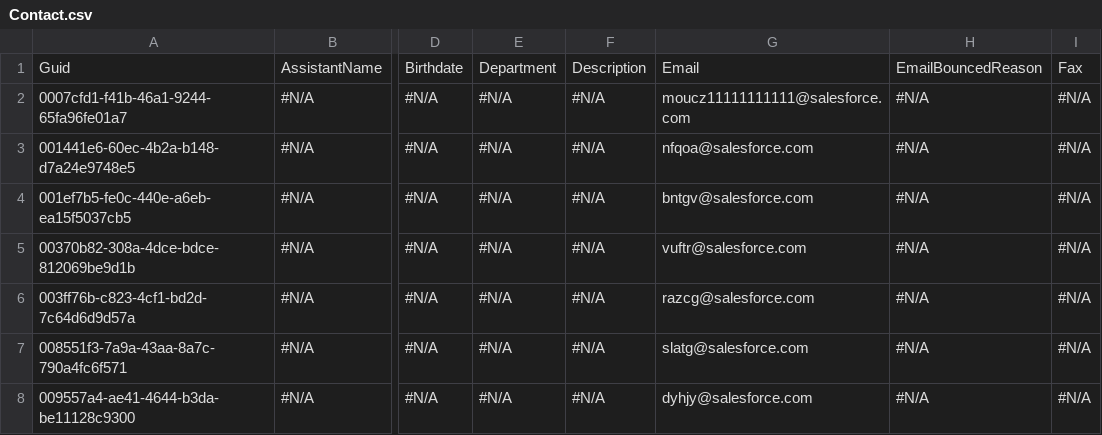
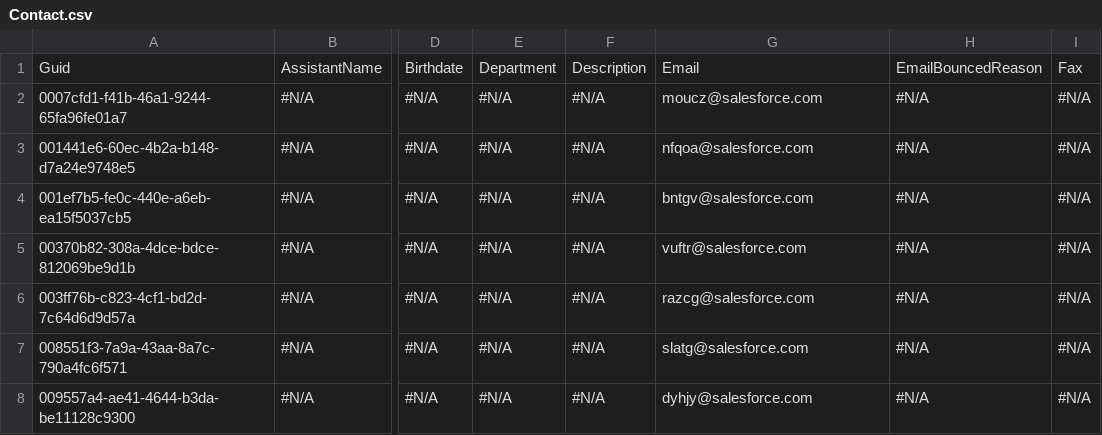
Before and after one commit to lzhdanovich/luda_test, a CSV file: Contact.csv, drawn as a sheet; only a part is shown, gaps mark what is left out; the diff names each change by its address in the sheet, - before the commit and + after, or states it on an @@ line.

Commit message:
Update Contact.csv

```diff
--- a/Contact.csv
+++ b/Contact.csv
-G2: moucz11111111111@salesforce.com
+G2: moucz@salesforce.com
```
